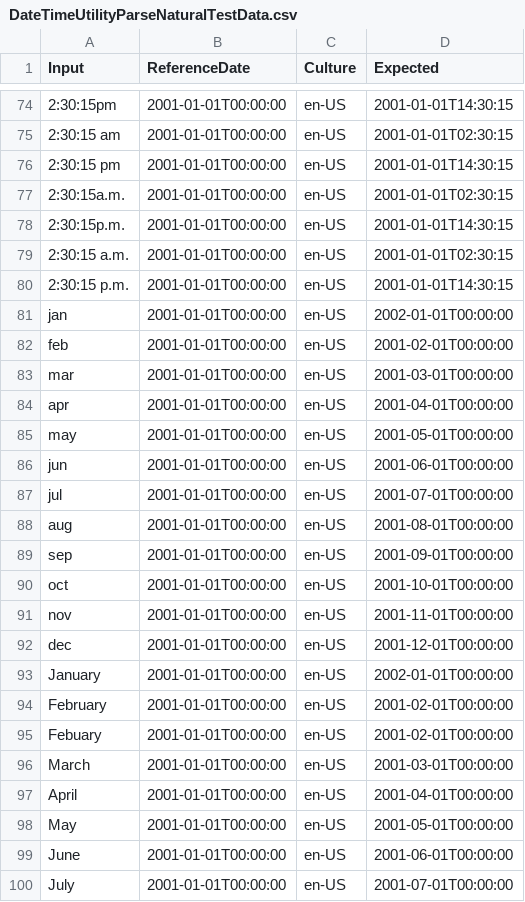
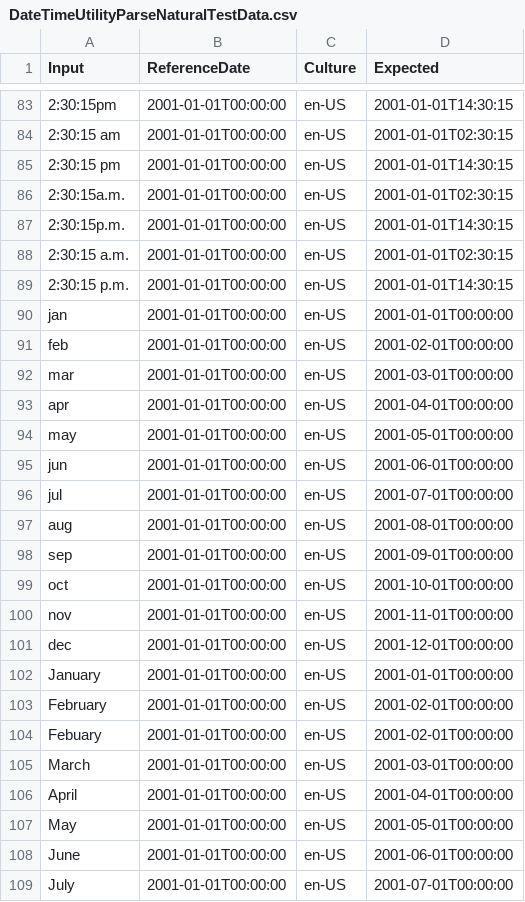
Before and after one commit to dziemborowicz/hourglass, a CSV file: Hourglass.Test/Resources/DateTimeUtilityParseNaturalTestData.csv, drawn as a sheet; only a part is shown, gaps mark what is left out; the diff covers the shown part only.

```diff
--- a/Hourglass.Test/Resources/DateTimeUtilityParseNaturalTestData.csv
+++ b/Hourglass.Test/Resources/DateTimeUtilityParseNaturalTestData.csv
@@ -80,3 +89,3 @@
 "2:30:15 p.m.","2001-01-01T00:00:00","en-US","2001-01-01T14:30:15"
-"jan","2001-01-01T00:00:00","en-US","2002-01-01T00:00:00"
+"jan","2001-01-01T00:00:00","en-US","2001-01-01T00:00:00"
 "feb","2001-01-01T00:00:00","en-US","2001-02-01T00:00:00"
@@ -92,3 +101,3 @@
 "dec","2001-01-01T00:00:00","en-US","2001-12-01T00:00:00"
-"January","2001-01-01T00:00:00","en-US","2002-01-01T00:00:00"
+"January","2001-01-01T00:00:00","en-US","2001-01-01T00:00:00"
 "February","2001-01-01T00:00:00","en-US","2001-02-01T00:00:00"
```
Also changed, not shown: 10 added rows and 14 edited cells elsewhere in this file, Hourglass.Test/Resources/TimeSpanUtilityParseNaturalTestData.csv, 4 other files.
